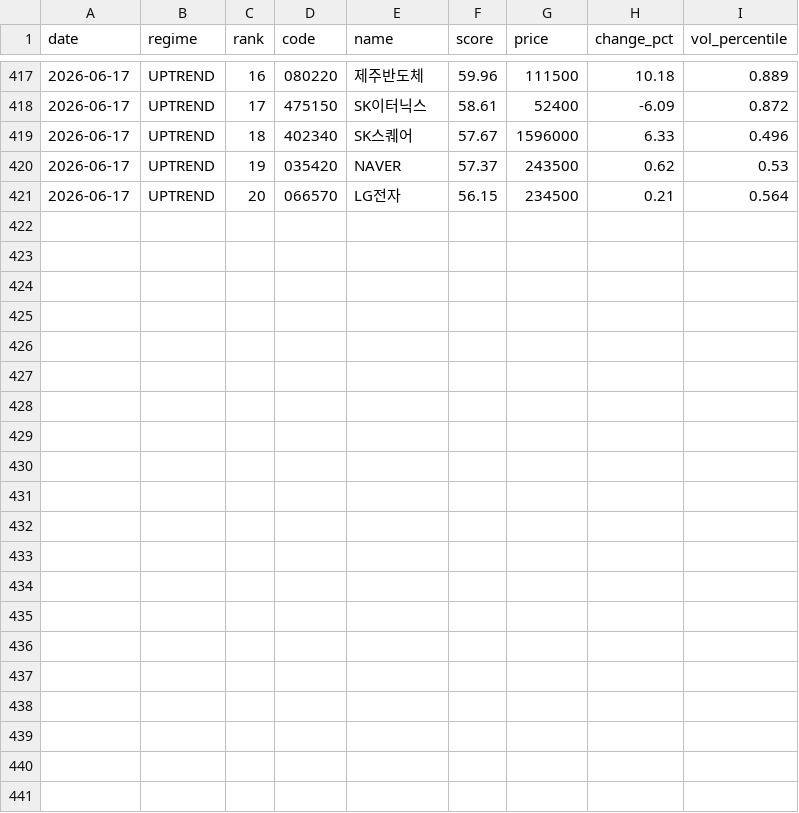
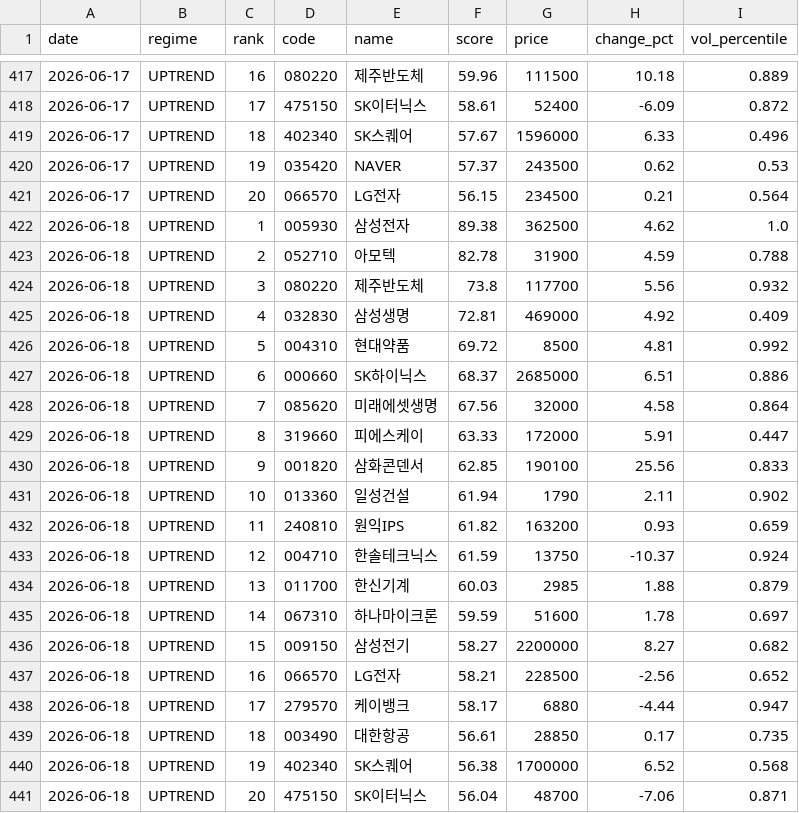
Before and after one commit to stanleyim/choonsimi, a CSV file: signal_history.csv, drawn as a sheet; only a part is shown, gaps mark what is left out; the diff names each change by its address in the sheet, - before the commit and + after, or states it on an @@ line.

```diff
--- a/signal_history.csv
+++ b/signal_history.csv
+row 422: 2026-06-18 | UPTREND | 1 | 005930 | 삼성전자 | 89.38 | 362500 | 4.62 | 1.0
+row 423: 2026-06-18 | UPTREND | 2 | 052710 | 아모텍 | 82.78 | 31900 | 4.59 | 0.788
+row 424: 2026-06-18 | UPTREND | 3 | 080220 | 제주반도체 | 73.8 | 117700 | 5.56 | 0.932
+row 425: 2026-06-18 | UPTREND | 4 | 032830 | 삼성생명 | 72.81 | 469000 | 4.92 | 0.409
+row 426: 2026-06-18 | UPTREND | 5 | 004310 | 현대약품 | 69.72 | 8500 | 4.81 | 0.992
+row 427: 2026-06-18 | UPTREND | 6 | 000660 | SK하이닉스 | 68.37 | 2685000 | 6.51 | 0.886
+row 428: 2026-06-18 | UPTREND | 7 | 085620 | 미래에셋생명 | 67.56 | 32000 | 4.58 | 0.864
+row 429: 2026-06-18 | UPTREND | 8 | 319660 | 피에스케이 | 63.33 | 172000 | 5.91 | 0.447
+row 430: 2026-06-18 | UPTREND | 9 | 001820 | 삼화콘덴서 | 62.85 | 190100 | 25.56 | 0.833
+row 431: 2026-06-18 | UPTREND | 10 | 013360 | 일성건설 | 61.94 | 1790 | 2.11 | 0.902
+row 432: 2026-06-18 | UPTREND | 11 | 240810 | 원익IPS | 61.82 | 163200 | 0.93 | 0.659
+row 433: 2026-06-18 | UPTREND | 12 | 004710 | 한솔테크닉스 | 61.59 | 13750 | -10.37 | 0.924
+row 434: 2026-06-18 | UPTREND | 13 | 011700 | 한신기계 | 60.03 | 2985 | 1.88 | 0.879
+row 435: 2026-06-18 | UPTREND | 14 | 067310 | 하나마이크론 | 59.59 | 51600 | 1.78 | 0.697
+row 436: 2026-06-18 | UPTREND | 15 | 009150 | 삼성전기 | 58.27 | 2200000 | 8.27 | 0.682
+row 437: 2026-06-18 | UPTREND | 16 | 066570 | LG전자 | 58.21 | 228500 | -2.56 | 0.652
+row 438: 2026-06-18 | UPTREND | 17 | 279570 | 케이뱅크 | 58.17 | 6880 | -4.44 | 0.947
+row 439: 2026-06-18 | UPTREND | 18 | 003490 | 대한항공 | 56.61 | 28850 | 0.17 | 0.735
+row 440: 2026-06-18 | UPTREND | 19 | 402340 | SK스퀘어 | 56.38 | 1700000 | 6.52 | 0.568
+row 441: 2026-06-18 | UPTREND | 20 | 475150 | SK이터닉스 | 56.04 | 48700 | -7.06 | 0.871
```
Also changed, not shown: failure_history.csv, 6 other files.
